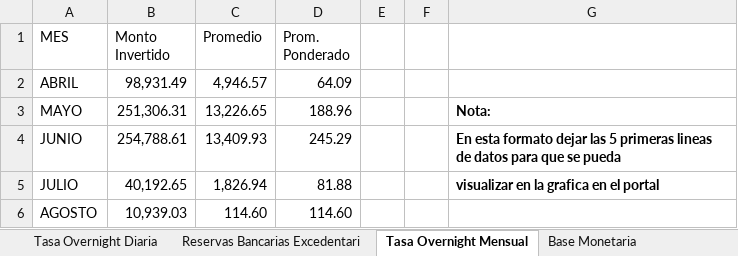
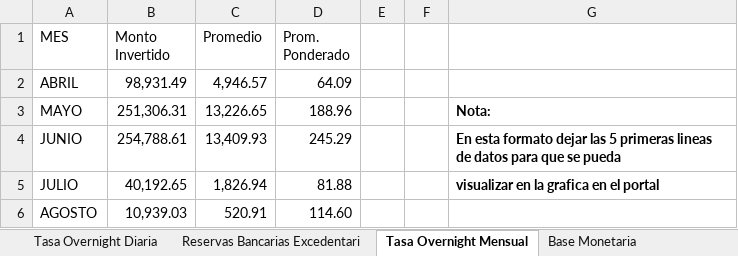
Before and after one commit to bfauairmonitor/Monitor-Nacional, an Excel workbook: Datos_Macroeconomicos.xlsx, sheet Tasa Overnight Mensual, drawn as a sheet; values as stored, in another font and other column widths than the file's, no borders; the diff names each change by its address in the sheet, - before the commit and + after, or states it on an @@ line.

Commit message:
Add files via upload

```diff
--- a/Datos_Macroeconomicos.xlsx (sheet Tasa Overnight Mensual)
+++ b/Datos_Macroeconomicos.xlsx (sheet Tasa Overnight Mensual)
-C6 (Promedio): 114.60
+C6 (Promedio): 520.91
```
